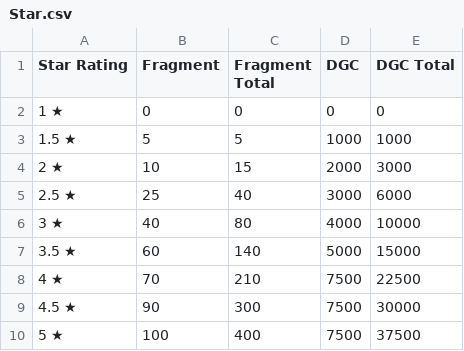
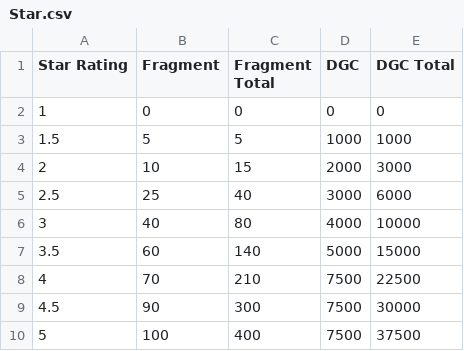
Before and after one commit to EthanSmallwood/NeuralCloudManager, a CSV file: finalYearProject/src/main/resources/CSVFiles/Star.csv, drawn as a sheet.

```diff
--- a/finalYearProject/src/main/resources/CSVFiles/Star.csv
+++ b/finalYearProject/src/main/resources/CSVFiles/Star.csv
@@ -1,10 +1,10 @@
 Star Rating,Fragment,Fragment Total,DGC,DGC Total
-1 ★	,0,0,0,0
-1.5 ★,5,5,1000,1000
-2 ★	,10,15,2000,3000
-2.5 ★,25,40,3000,6000
-3 ★	,40,80,4000,10000
-3.5 ★,60,140,5000,15000
-4 ★	,70,210,7500,22500
-4.5 ★,90,300,7500,30000
-5 ★	,100,400,7500,37500
+1,0,0,0,0
+1.5,5,5,1000,1000
+2,10,15,2000,3000
+2.5,25,40,3000,6000
+3,40,80,4000,10000
+3.5,60,140,5000,15000
+4,70,210,7500,22500
+4.5,90,300,7500,30000
+5,100,400,7500,37500
```
Also changed, not shown: 8 other files.
